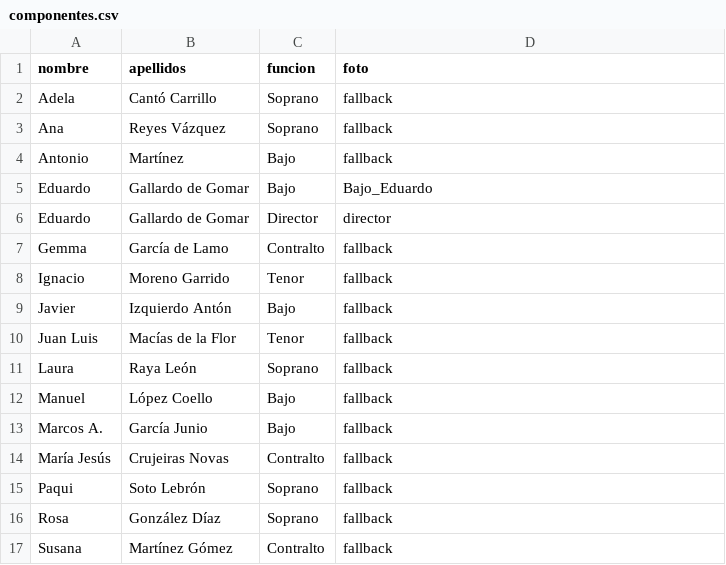
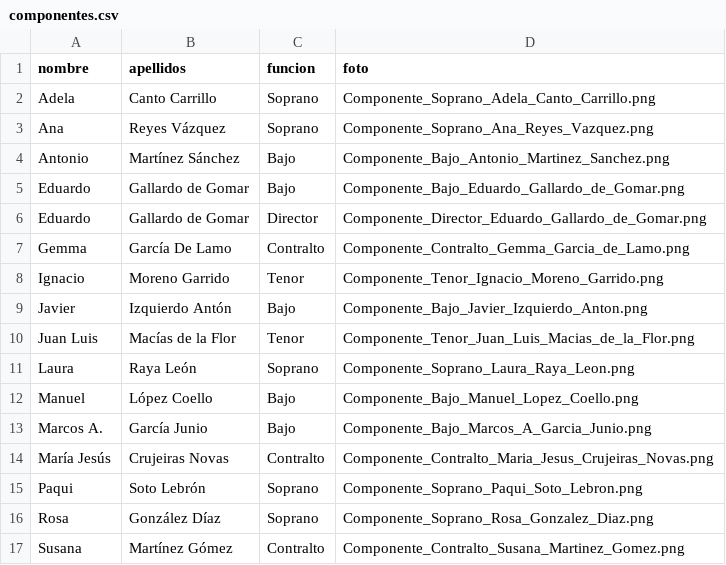
Before and after one commit to macoelSanctiPetri/studio, a CSV file: public/data/componentes.csv, drawn as a sheet.

Commit message:
corregimos acceso BBDD a componentes y segudno apellido antonio

```diff
--- a/public/data/componentes.csv
+++ b/public/data/componentes.csv
@@ -1,17 +1,17 @@
 "nombre","apellidos","funcion","foto"
-"Adela","Cantó Carrillo","Soprano","fallback"
-"Ana","Reyes Vázquez","Soprano","fallback"
-"Antonio","Martínez","Bajo","fallback"
-"Eduardo","Gallardo de Gomar","Bajo","Bajo_Eduardo"
-"Eduardo","Gallardo de Gomar","Director","director"
-"Gemma","García de Lamo","Contralto","fallback"
-"Ignacio","Moreno Garrido","Tenor","fallback"
-"Javier","Izquierdo Antón","Bajo","fallback"
-"Juan Luis","Macías de la Flor","Tenor","fallback"
-"Laura","Raya León","Soprano","fallback"
-"Manuel","López Coello","Bajo","fallback"
-"Marcos A.","García Junio","Bajo","fallback"
-"María Jesús","Crujeiras Novas","Contralto","fallback"
-"Paqui","Soto Lebrón","Soprano","fallback"
-"Rosa","González Díaz","Soprano","fallback"
-"Susana","Martínez Gómez","Contralto","fallback"
+"Adela","Canto Carrillo","Soprano","Componente_Soprano_Adela_Canto_Carrillo.png"
+"Ana","Reyes Vázquez","Soprano","Componente_Soprano_Ana_Reyes_Vazquez.png"
+"Antonio","Martínez Sánchez","Bajo","Componente_Bajo_Antonio_Martinez_Sanchez.png"
+"Eduardo","Gallardo de Gomar","Bajo","Componente_Bajo_Eduardo_Gallardo_de_Gomar.png"
+"Eduardo","Gallardo de Gomar","Director","Componente_Director_Eduardo_Gallardo_de_Gomar.png"
+"Gemma","García De Lamo","Contralto","Componente_Contralto_Gemma_Garcia_de_Lamo.png"
+"Ignacio","Moreno Garrido","Tenor","Componente_Tenor_Ignacio_Moreno_Garrido.png"
+"Javier","Izquierdo Antón","Bajo","Componente_Bajo_Javier_Izquierdo_Anton.png"
+"Juan Luis","Macías de la Flor","Tenor","Componente_Tenor_Juan_Luis_Macias_de_la_Flor.png"
+"Laura","Raya León","Soprano","Componente_Soprano_Laura_Raya_Leon.png"
+"Manuel","López Coello","Bajo","Componente_Bajo_Manuel_Lopez_Coello.png"
+"Marcos A.","García Junio","Bajo","Componente_Bajo_Marcos_A_Garcia_Junio.png"
+"María Jesús","Crujeiras Novas","Contralto","Componente_Contralto_Maria_Jesus_Crujeiras_Novas.png"
+"Paqui","Soto Lebrón","Soprano","Componente_Soprano_Paqui_Soto_Lebron.png"
+"Rosa","González Díaz","Soprano","Componente_Soprano_Rosa_Gonzalez_Diaz.png"
+"Susana","Martínez Gómez","Contralto","Componente_Contralto_Susana_Martinez_Gomez.png"
```
Also changed, not shown: 2 other files.
